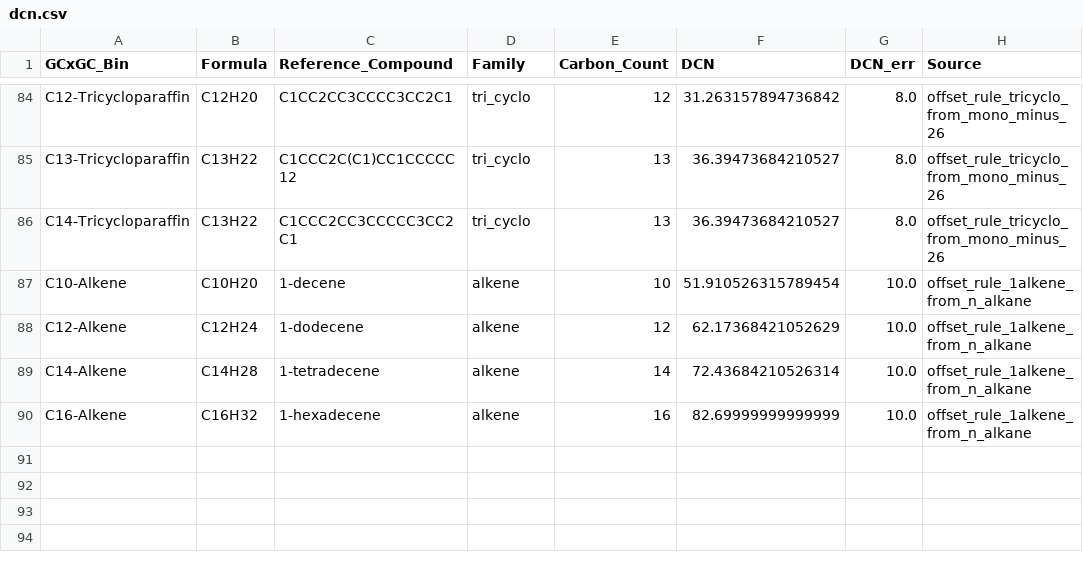
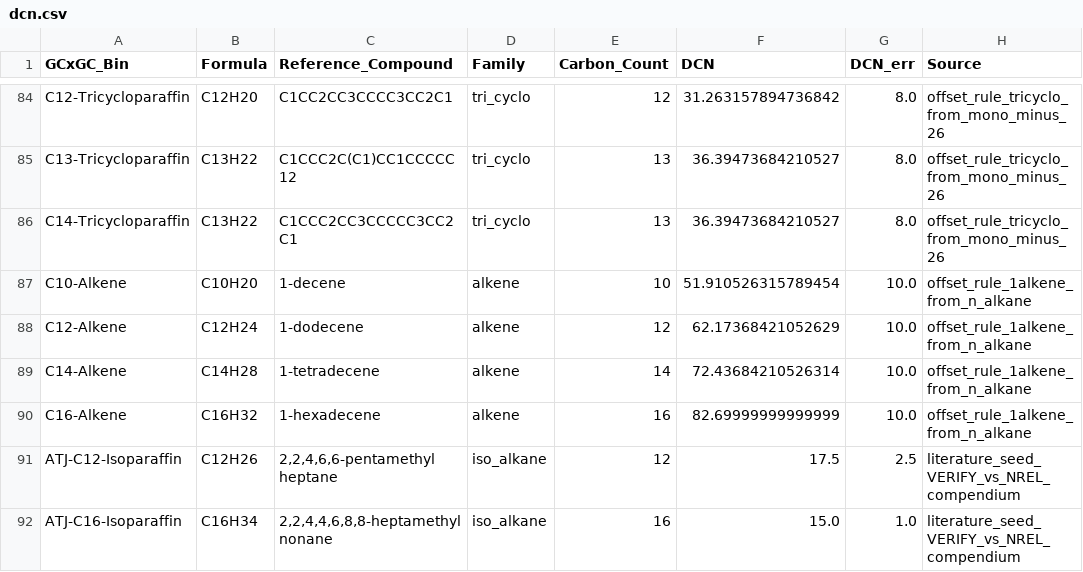
Before and after one commit to shashankNREL/FuelLib, a CSV file: gcmTableData/dcn.csv, drawn as a sheet; only a part is shown, gaps mark what is left out; the diff names each change by its address in the sheet, - before the commit and + after, or states it on an @@ line.

```diff
--- a/gcmTableData/dcn.csv
+++ b/gcmTableData/dcn.csv
+row 91: ATJ-C12-Isoparaffin | C12H26 | 2,2,4,6,6-pentamethyl heptane | iso_alkane | 12 | 17.5 | 2.5 | literature_seed_VERIFY_vs_NREL_compendium
+row 92: ATJ-C16-Isoparaffin | C16H34 | 2,2,4,4,6,8,8-heptamethyl nonane | iso_alkane | 16 | 15.0 | 1.0 | literature_seed_VERIFY_vs_NREL_compendium
```
Also changed, not shown: fuelData/unifacDecomposition/posf11498.csv, gcmTableData/das_2018_ysi.csv, 9 other files.
